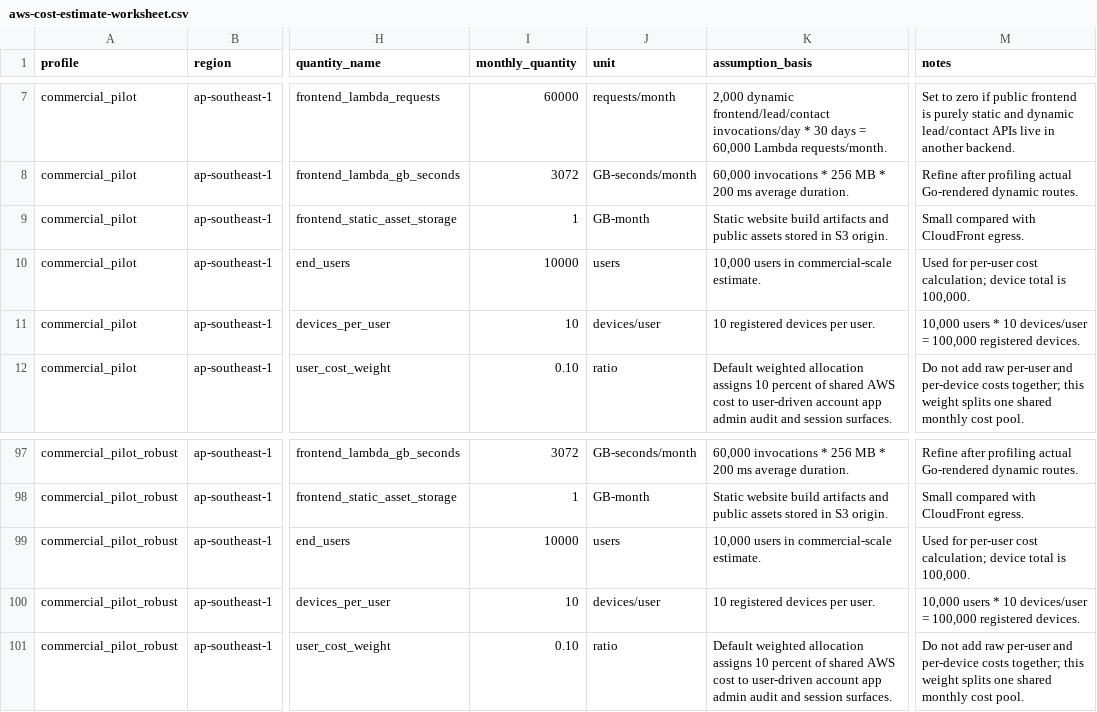
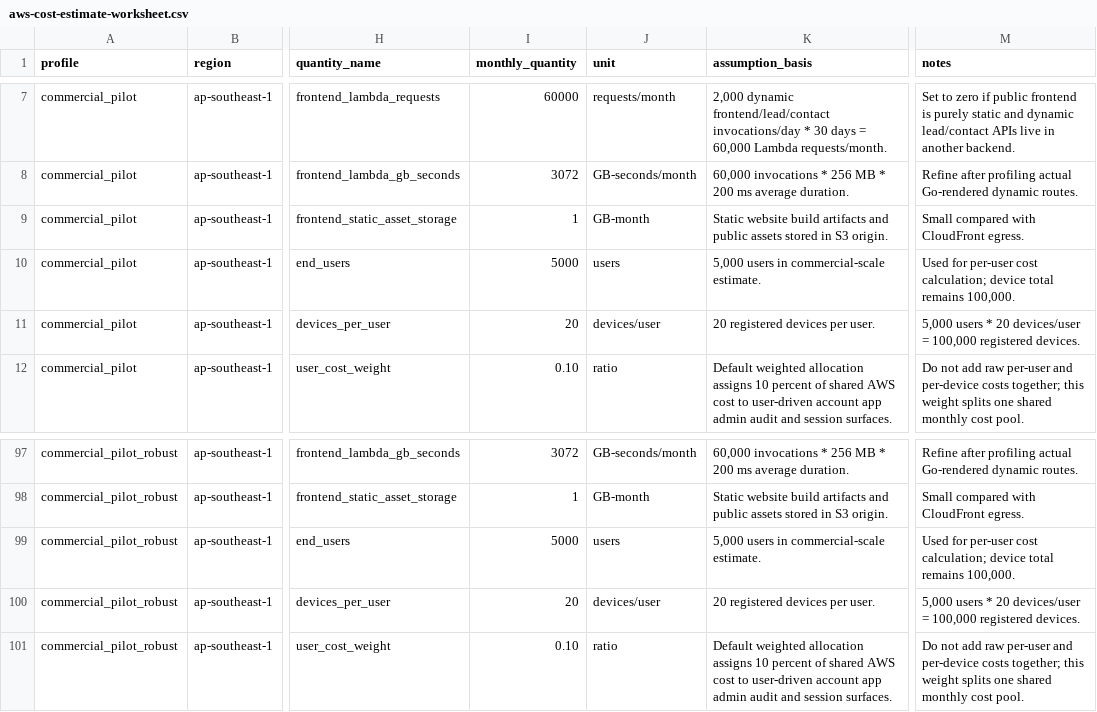
Before and after one commit to hkt999rtk/rtk_cloud_workspace, a CSV file: docs/cost/aws-cost-estimate-worksheet.csv, drawn as a sheet; only a part is shown, gaps mark what is left out; the diff names each change by its address in the sheet, - before the commit and + after, or states it on an @@ line.

Commit message:
Update cost model user-device ratio

```diff
--- a/docs/cost/aws-cost-estimate-worksheet.csv
+++ b/docs/cost/aws-cost-estimate-worksheet.csv
-I10 (monthly_quantity): 10000
+I10 (monthly_quantity): 5000
-K10 (assumption_basis): 10,000 users in commercial-scale estimate.
+K10 (assumption_basis): 5,000 users in commercial-scale estimate.
-M10 (notes): …device total is 100,000.
+M10 (notes): …device total remains 100,000.
-I11 (monthly_quantity): 10
+I11 (monthly_quantity): 20
-K11 (assumption_basis): 10 registered devices per user.
+K11 (assumption_basis): 20 registered devices per user.
-M11 (notes): 10,000 users * 10 devices/user =…
+M11 (notes): 5,000 users * 20 devices/user =…
-I99 (monthly_quantity): 10000
+I99 (monthly_quantity): 5000
-K99 (assumption_basis): 10,000 users in commercial-scale estimate.
+K99 (assumption_basis): 5,000 users in commercial-scale estimate.
-M99 (notes): …device total is 100,000.
+M99 (notes): …device total remains 100,000.
-I100 (monthly_quantity): 10
+I100 (monthly_quantity): 20
-K100 (assumption_basis): 10 registered devices per user.
+K100 (assumption_basis): 20 registered devices per user.
-M100 (notes): 10,000 users * 10 devices/user =…
+M100 (notes): 5,000 users * 20 devices/user =…
```
Also changed, not shown: 6 other files.
